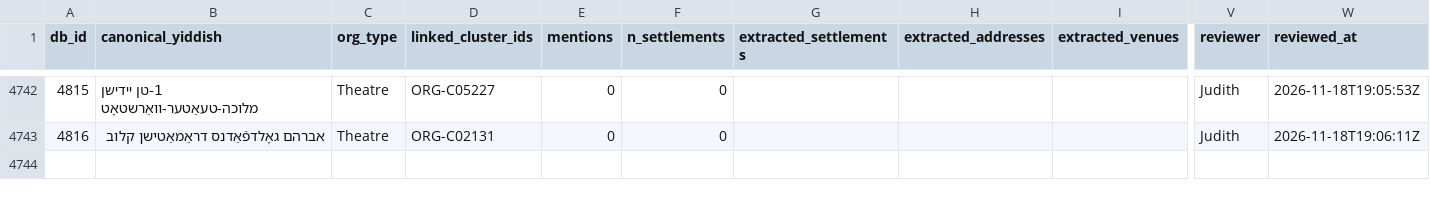
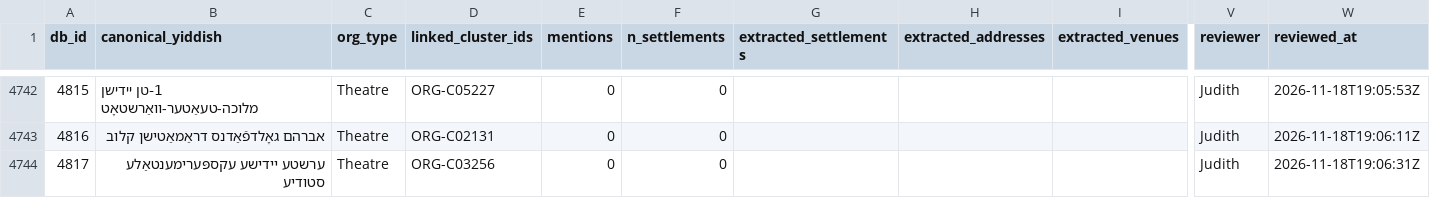
Before and after one commit to sinairusinek/Dybbuk, a TSV file: Zylbercweig/organizations/org_addresses_review.tsv, drawn as a sheet; only a part is shown, gaps mark what is left out; rows hold the shown columns only; the diff names each change by its address in the sheet, - before the commit and + after, or states it on an @@ line.

Commit message:
chore: append new org 4817 to addresses

```diff
--- a/Zylbercweig/organizations/org_addresses_review.tsv
+++ b/Zylbercweig/organizations/org_addresses_review.tsv
+row 4744: 4817 | ערשטע יידישע עקספּערימענטאַלע סטודיע | Theatre | ORG-C03256 | 0 | 0 |  |  |  | Judith | 2026-11-18T19:06:31Z
```
